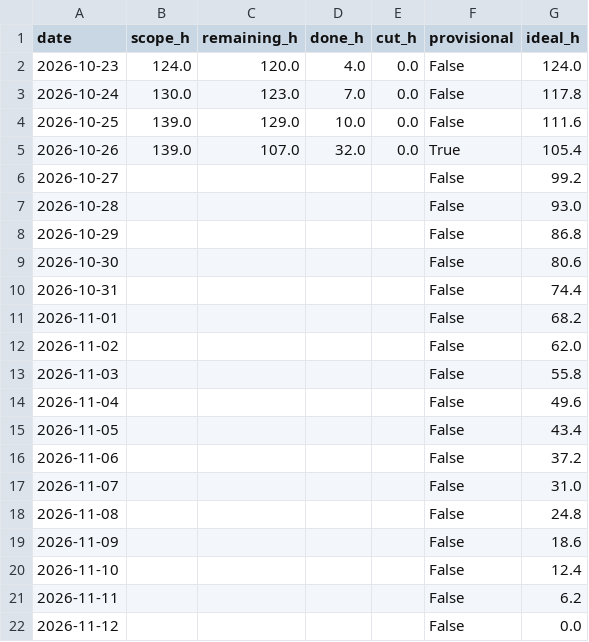
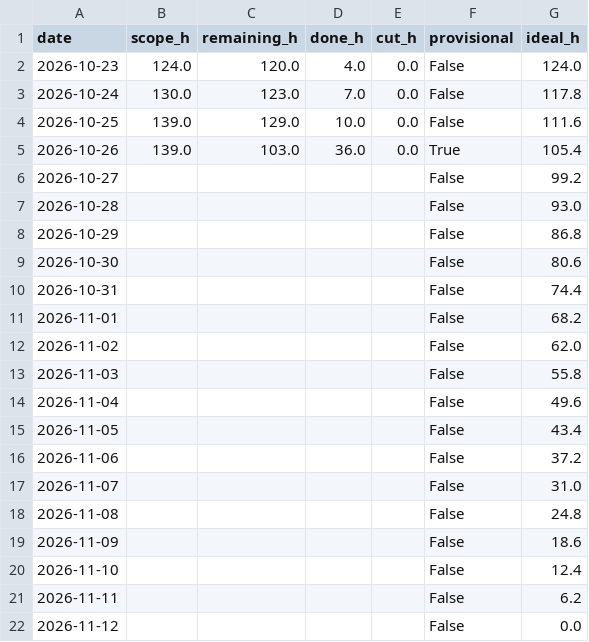
Before and after one commit to NeitLN/SaiGGo, a CSV file: burndown.csv, drawn as a sheet.

```diff
--- a/burndown.csv
+++ b/burndown.csv
@@ -4,3 +4,3 @@ date,scope_h,remaining_h,done_h,cut_h,provisional,ideal_h
 2026-10-25,139.0,129.0,10.0,0.0,False,111.6
-2026-10-26,139.0,107.0,32.0,0.0,True,105.4
+2026-10-26,139.0,103.0,36.0,0.0,True,105.4
 2026-10-27,,,,,False,99.2
```
Also changed, not shown: history/2026-10-26.csv, 2 other files.
